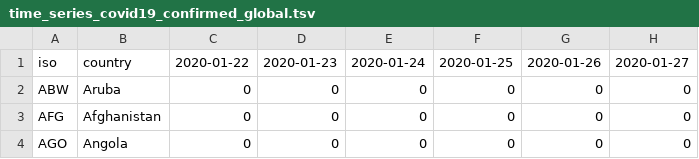
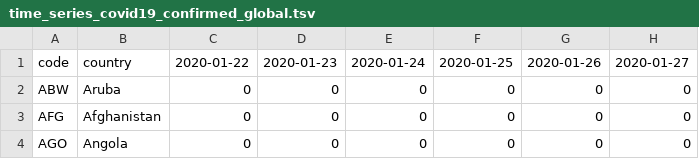
Before and after one commit to andersonbrito/subsampler, a TSV file: examples/time_series_covid19_confirmed_global.tsv, drawn as a sheet; only a part is shown; the diff names each change by its address in the sheet, - before the commit and + after, or states it on an @@ line.

```diff
--- a/examples/time_series_covid19_confirmed_global.tsv
+++ b/examples/time_series_covid19_confirmed_global.tsv
-A1: iso
+A1: code
```
Also changed, not shown: 2 other files.
